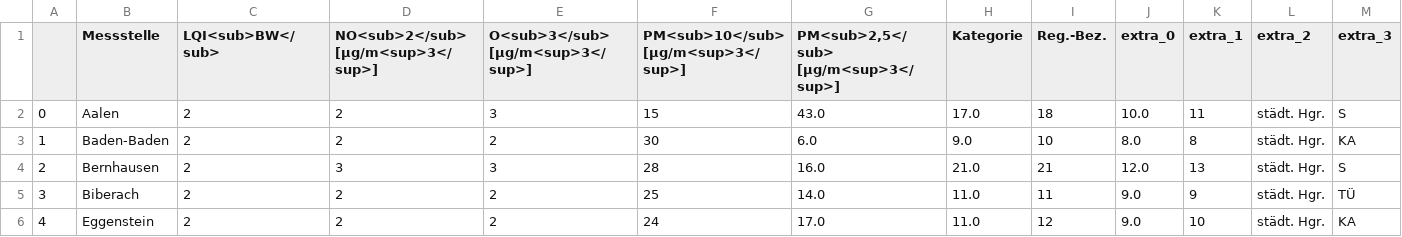
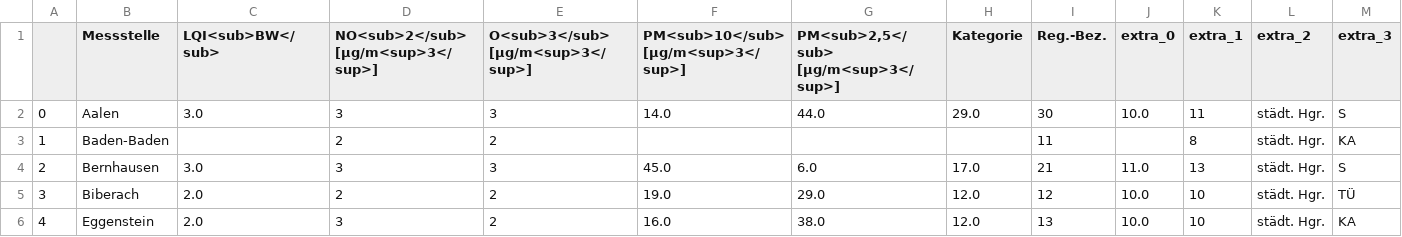
Before and after one commit to Sprossenboxer/feinstaub_bw, a CSV file: lufttablle.csv, drawn as a sheet; only a part is shown; the diff covers the shown part only.

```diff
--- a/lufttablle.csv
+++ b/lufttablle.csv
@@ -1,6 +1,6 @@
 ,Messstelle,LQI<sub>BW</sub>,NO<sub>2</sub> [µg/m<sup>3</sup>],O<sub>3</sub> [µg/m<sup>3</sup>],PM<sub>10</sub> [µg/m<sup>3</sup>],"PM<sub>2,5</sub> [µg/m<sup>3</sup>]",Kategorie,Reg.-Bez.,extra_0,extra_1,extra_2,extra_3
-0,Aalen,2,2,3,15,43.0,17.0,18,10.0,11,städt. Hgr.,S
-1,Baden-Baden,2,2,2,30,6.0,9.0,10,8.0,8,städt. Hgr.,KA
-2,Bernhausen,2,3,3,28,16.0,21.0,21,12.0,13,städt. Hgr.,S
-3,Biberach,2,2,2,25,14.0,11.0,11,9.0,9,städt. Hgr.,TÜ
-4,Eggenstein,2,2,2,24,17.0,11.0,12,9.0,10,städt. Hgr.,KA
+0,Aalen,3.0,3,3,14.0,44.0,29.0,30,10.0,11,städt. Hgr.,S
+1,Baden-Baden,,2,2,,,,11,,8,städt. Hgr.,KA
+2,Bernhausen,3.0,3,3,45.0,6.0,17.0,21,11.0,13,städt. Hgr.,S
+3,Biberach,2.0,2,2,19.0,29.0,12.0,12,10.0,10,städt. Hgr.,TÜ
+4,Eggenstein,2.0,3,2,16.0,38.0,12.0,13,10.0,10,städt. Hgr.,KA
```
Also changed, not shown: 155 edited cells elsewhere in this file.
